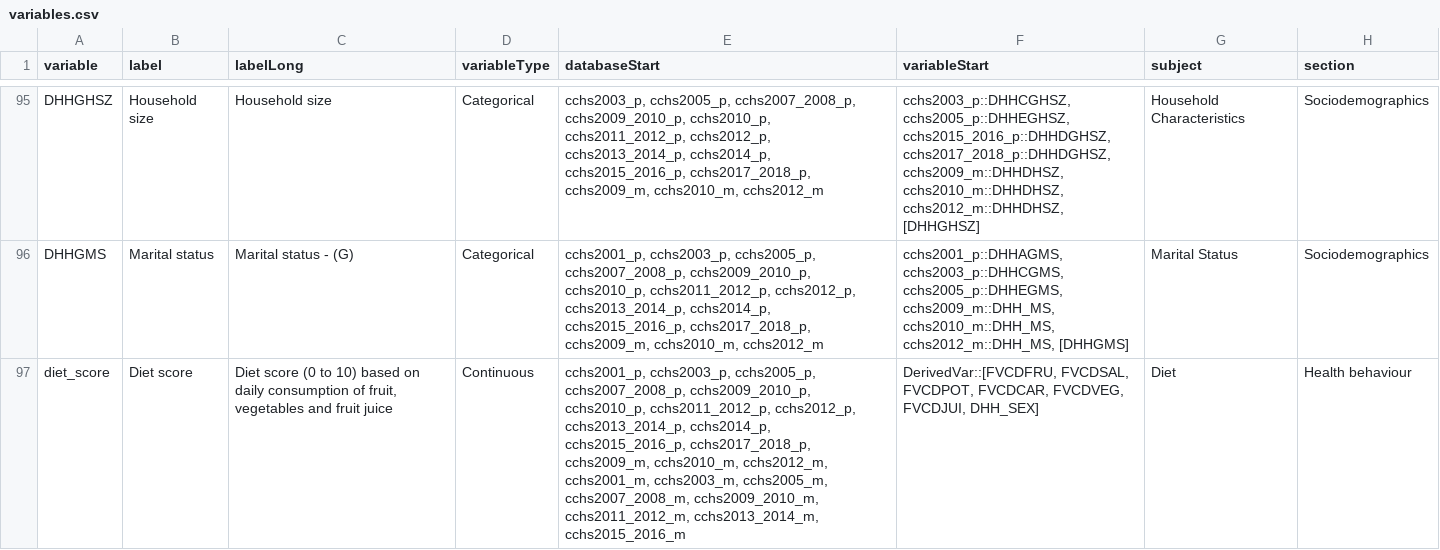
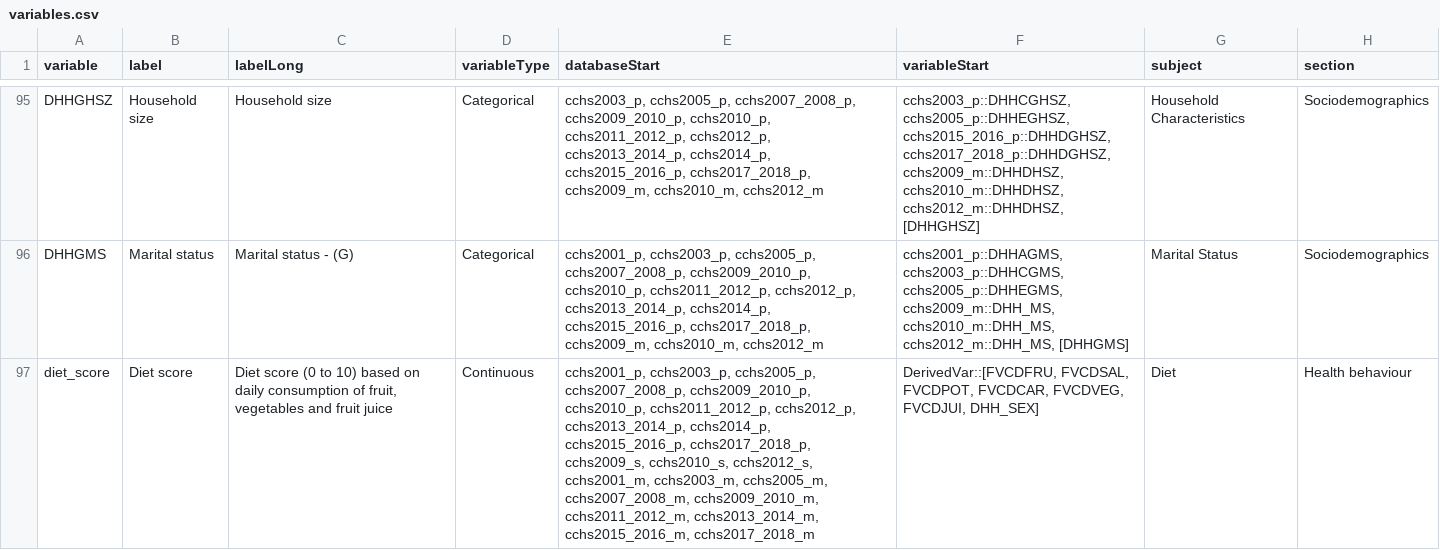
Before and after one commit to Big-Life-Lab/cchsflow, a CSV file: inst/extdata/variables.csv, drawn as a sheet; only a part is shown, gaps mark what is left out; the diff covers the shown part only; the diff names each change by its address in the sheet, - before the commit and + after, or states it on an @@ line.

Commit message:
Added cchs2017_2018_m and units to all FVC(D) and diet score variables; fixed all their databaseStart and variableStart info too

```diff
--- a/inst/extdata/variables.csv
+++ b/inst/extdata/variables.csv
-E97 (databaseStart): …cchs2015_2016_p, cchs2017_2018_p, cchs2009_m, cchs2010_m, cchs2012_m, cchs2001_m, cchs2003_m, cchs2005_m, cchs2007_2008_m, cchs2009_2010_m, cchs2011_2012_m, cchs2013_2014_m, cchs2015_2016_m
+E97 (databaseStart): …cchs2015_2016_p, cchs2017_2018_p, cchs2009_s, cchs2010_s, cchs2012_s, cchs2001_m, cchs2003_m, cchs2005_m, cchs2007_2008_m, cchs2009_2010_m, cchs2011_2012_m, cchs2013_2014_m, cchs2015_2016_m, cchs2017_2018_m
```
Also changed, not shown: 136 edited cells elsewhere in this file, 2 other files.
